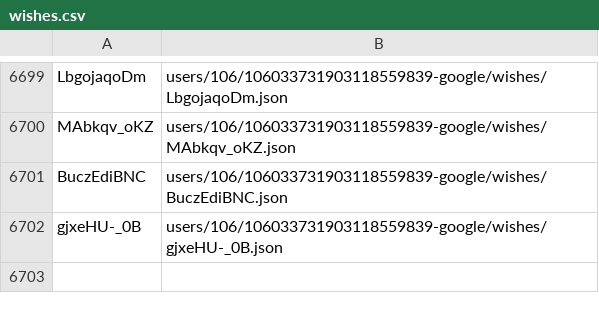
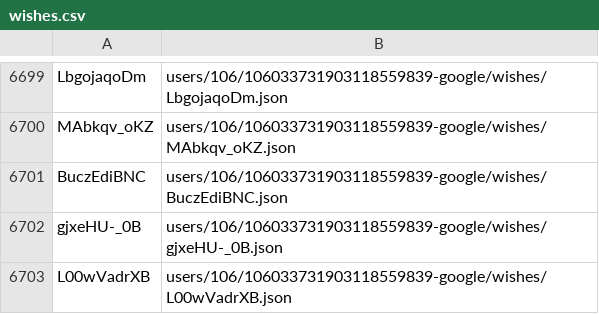
Before and after one commit to knigopis/repo2.knigopis.com, a CSV file: wishes.csv, drawn as a sheet; only a part is shown, gaps mark what is left out; the diff names each change by its address in the sheet, - before the commit and + after, or states it on an @@ line.

```diff
--- a/wishes.csv
+++ b/wishes.csv
+row 6703: L00wVadrXB | users/106/106033731903118559839-google/wishes/L00wVadrXB.json
```
Also changed, not shown: 2 other files.
